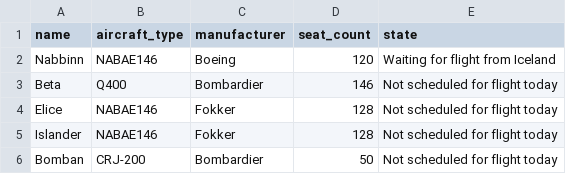
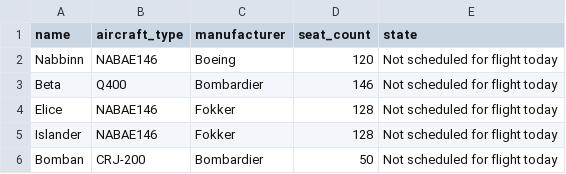
Before and after one commit to RunarVestmann/verklegtnamskeid1, a CSV file: data_storage/airplanes.csv, drawn as a sheet.

Commit message:
More minor tweaks, pilot select and flight attendant select still don't work properly in voyage ui

```diff
--- a/data_storage/airplanes.csv
+++ b/data_storage/airplanes.csv
@@ -1,3 +1,3 @@
 name,aircraft_type,manufacturer,seat_count,state
-Nabbinn,NABAE146,Boeing,120,Waiting for flight from Iceland
+Nabbinn,NABAE146,Boeing,120,Not scheduled for flight today
 Beta,Q400,Bombardier,146,Not scheduled for flight today
```
Also changed, not shown: 3 other files.
